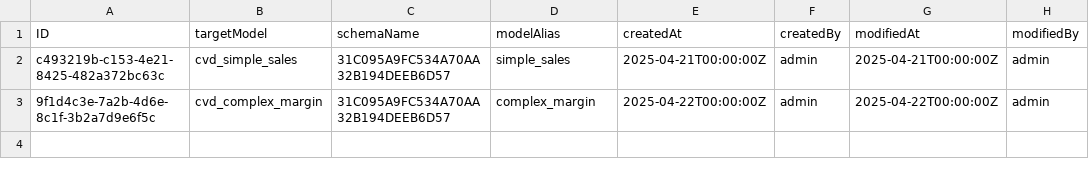
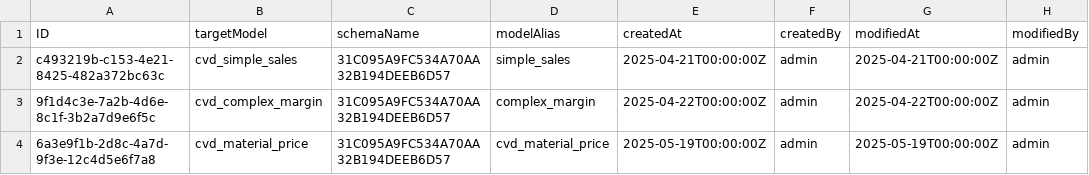
Before and after one commit to prabhudc/formula-modeler-1, a CSV file: db/data/TargetModels.csv, drawn as a sheet.

```diff
--- a/db/data/TargetModels.csv
+++ b/db/data/TargetModels.csv
@@ -3 +3,2 @@ c493219b-c153-4e21-8425-482a372bc63c,cvd_simple_sales,31C095A9FC534A70AA32B194DE
 9f1d4c3e-7a2b-4d6e-8c1f-3b2a7d9e6f5c,cvd_complex_margin,31C095A9FC534A70AA32B194DEEB6D57,complex_margin,2025-04-22T00:00:00Z,admin,2025-04-22T00:00:00Z,admin
+6a3e9f1b-2d8c-4a7d-9f3e-12c4d5e6f7a8,cvd_material_price,31C095A9FC534A70AA32B194DEEB6D57,cvd_material_price,2025-05-19T00:00:00Z,admin,2025-05-19T00:00:00Z,admin
```
Also changed, not shown: db/data/Edges.csv, db/data/FormulaModels.csv, 7 other files.
